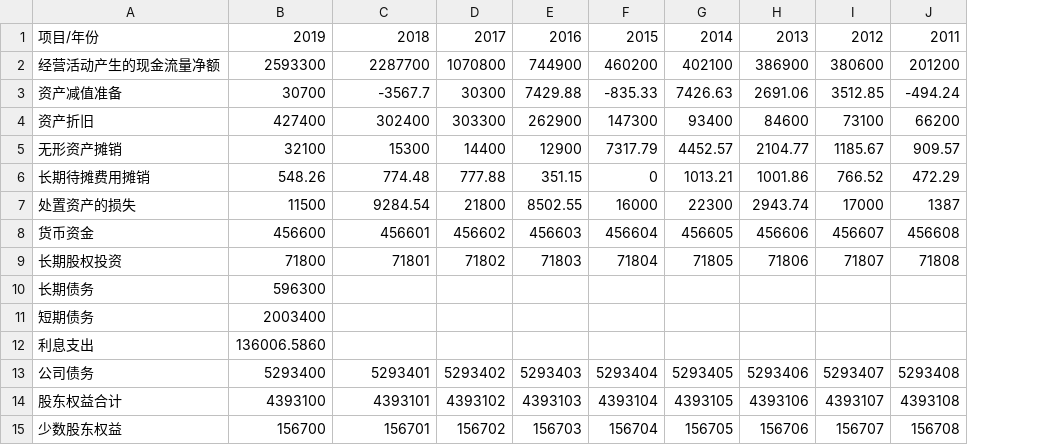
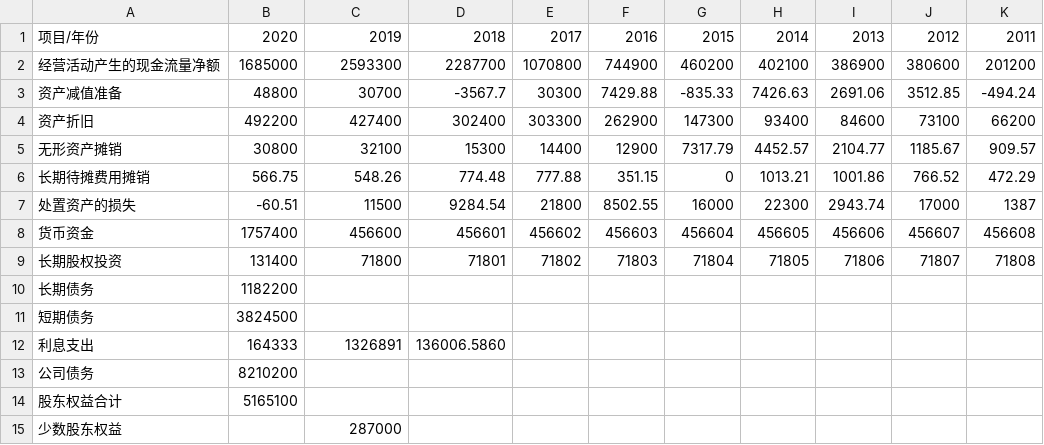
Before and after one commit to HealyXiang/stock-valuation, a CSV file: stockData/wanhuahuaxue/wanhuahuaxue.csv, drawn as a sheet; only a part is shown; addresses are those after the commit; the diff covers the shown part only; the diff names each change by its address in the sheet, - before the commit and + after, or states it on an @@ line.

Commit message:
feat: add wanhuahuaxue 2020

```diff
--- a/stockData/wanhuahuaxue/wanhuahuaxue.csv
+++ b/stockData/wanhuahuaxue/wanhuahuaxue.csv
+column B, rows 1-14: 2020 | 1685000 | 48800 | 492200 | 30800 | 566.75 | -60.51 | 1757400 | 131400 | 1182200 | 3824500 | 164333 | 8210200 | 5165100
-C10: 596300
+C10: (empty)
-C11: 2003400
+C11: (empty)
-C12: 136006.5860
+C12: 1326891
-D12: (empty)
+D12: 136006.5860
-C13: 5293400
+C13: (empty)
-D13: 5293401
+D13: (empty)
-E13: 5293402
+E13: (empty)
-F13: 5293403
+F13: (empty)
-G13: 5293404
+G13: (empty)
-H13: 5293405
+H13: (empty)
-I13: 5293406
+I13: (empty)
-J13: 5293407
+J13: (empty)
-K13: 5293408
+K13: (empty)
-C14: 4393100
+C14: (empty)
-D14: 4393101
+D14: (empty)
-E14: 4393102
+E14: (empty)
-F14: 4393103
+F14: (empty)
-G14: 4393104
+G14: (empty)
-H14: 4393105
+H14: (empty)
-I14: 4393106
+I14: (empty)
-J14: 4393107
+J14: (empty)
-K14: 4393108
+K14: (empty)
-C15: 156700
+C15: 287000
-D15: 156701
+D15: (empty)
-E15: 156702
+E15: (empty)
-F15: 156703
+F15: (empty)
-G15: 156704
+G15: (empty)
-H15: 156705
+H15: (empty)
-I15: 156706
+I15: (empty)
-J15: 156707
+J15: (empty)
-K15: 156708
+K15: (empty)
```
Also changed, not shown: 9 edited cells elsewhere in this file, 1 other file.
